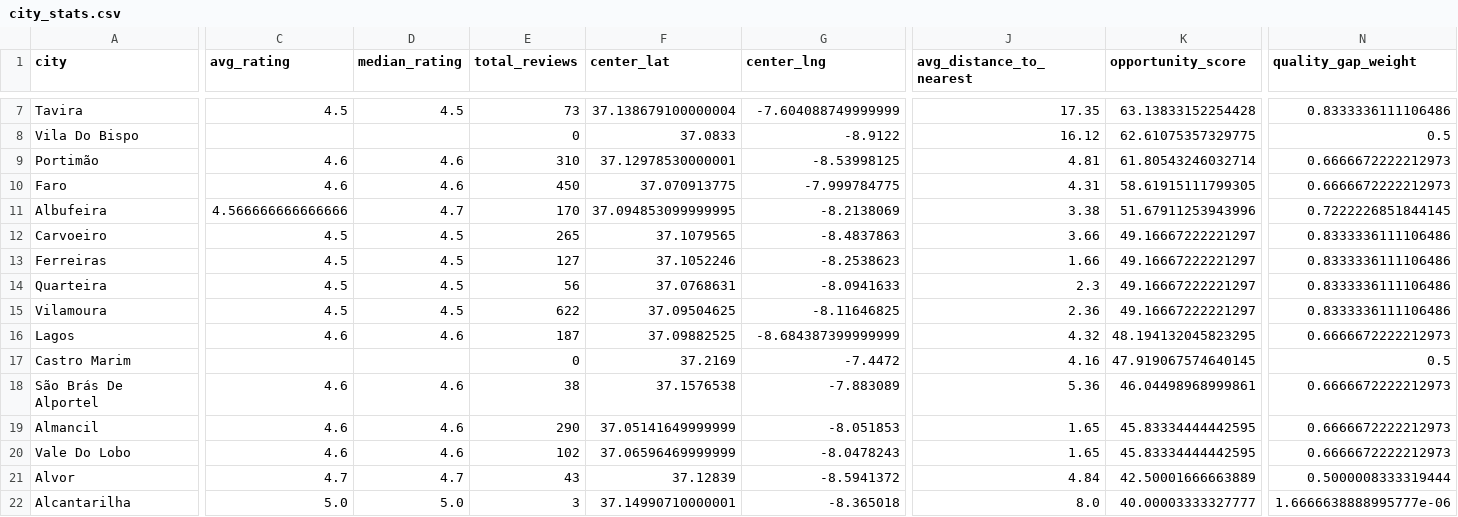
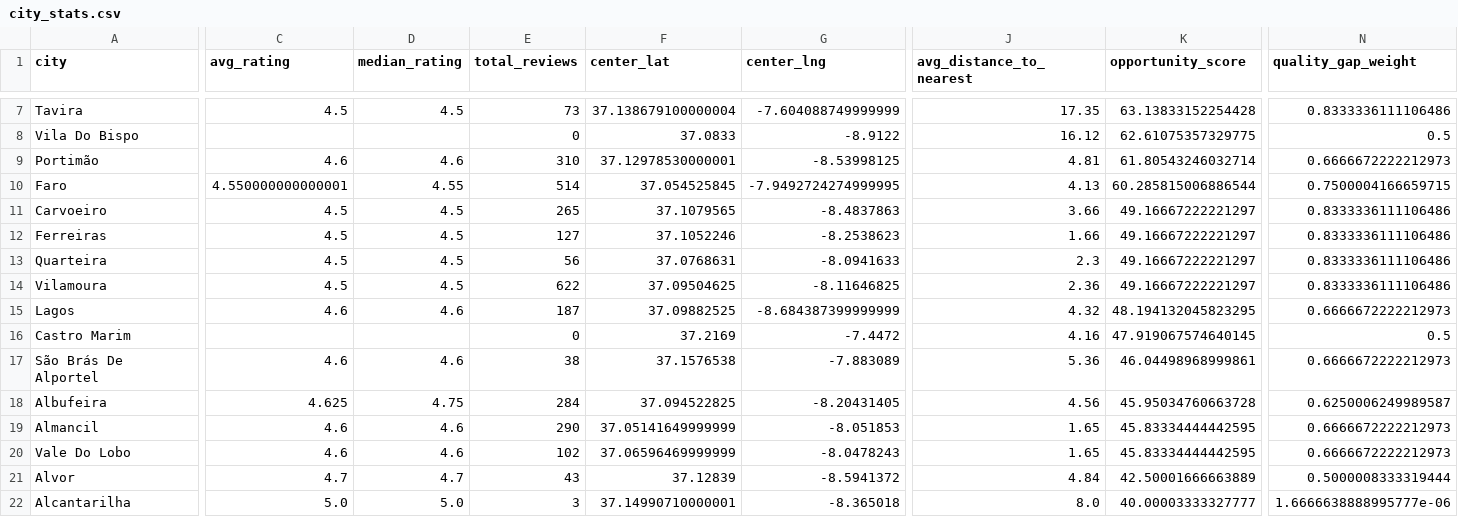
Before and after one commit to pmarcelino/padel, a CSV file: data/processed/city_stats.csv, drawn as a sheet; only a part is shown, gaps mark what is left out; removed rows and columns are numbered as before the commit, all else as after; rows hold the shown columns only; the diff names each change by its address in the sheet, - before the commit and + after, or states it on an @@ line.

Commit message:
Update city_stats.csv and facilities.csv to refine city data and correct timestamp format. Adjusted Faro's statistics and added updated Albufeira entry in city_stats.csv. In facilities.csv, modified timestamp for Clube De Tenis Quinta Do Eucalipto to ensure consistency. These changes enhance data accuracy and maintain uniformity across datasets.

```diff
--- a/data/processed/city_stats.csv
+++ b/data/processed/city_stats.csv
-C10 (avg_rating): 4.6
+C10 (avg_rating): 4.550000000000001
-D10 (median_rating): 4.6
+D10 (median_rating): 4.55
-E10 (total_reviews): 450
+E10 (total_reviews): 514
-F10 (center_lat): 37.070913775
+F10 (center_lat): 37.054525845
-G10 (center_lng): -7.999784775
+G10 (center_lng): -7.9492724274999995
-J10 (avg_distance_to_nearest): 4.31
+J10 (avg_distance_to_nearest): 4.13
-K10 (opportunity_score): 58.61915111799305
+K10 (opportunity_score): 60.285815006886544
-N10 (quality_gap_weight): 0.6666672222212973
+N10 (quality_gap_weight): 0.7500004166659715
-row 11: Albufeira | 4.566666666666666 | 4.7 | 170 | 37.094853099999995 | -8.2138069 | 3.38 | 51.67911253943996 | 0.7222226851844145
+row 18: Albufeira | 4.625 | 4.75 | 284 | 37.094522825 | -8.20431405 | 4.56 | 45.95034760663728 | 0.6250006249989587
```
Also changed, not shown: data/processed/facilities.csv.
